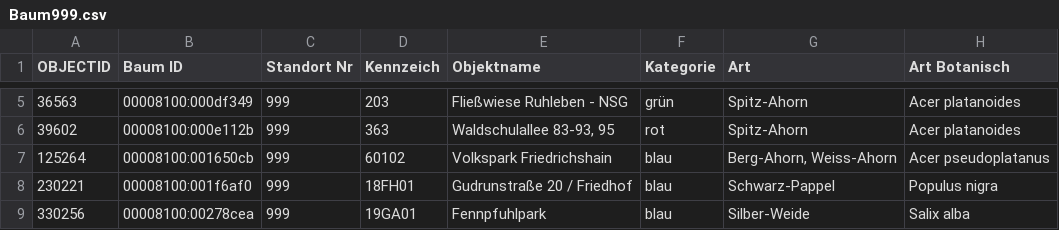
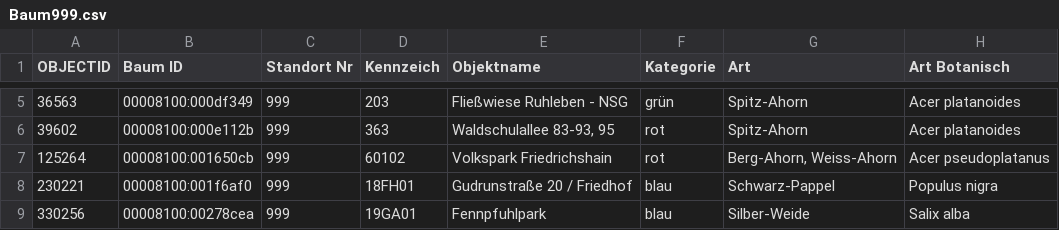
Before and after one commit to benjaminwand/verbose-cv, a CSV file: documents/Baumkarte/Baum999.csv, drawn as a sheet; only a part is shown, gaps mark what is left out; the diff names each change by its address in the sheet, - before the commit and + after, or states it on an @@ line.

Commit message:
kein Baum im Volkspark Friedrichshain

```diff
--- a/documents/Baumkarte/Baum999.csv
+++ b/documents/Baumkarte/Baum999.csv
-F7 (Kategorie): blau
+F7 (Kategorie): rot
```
Also changed, not shown: 2 other files.
